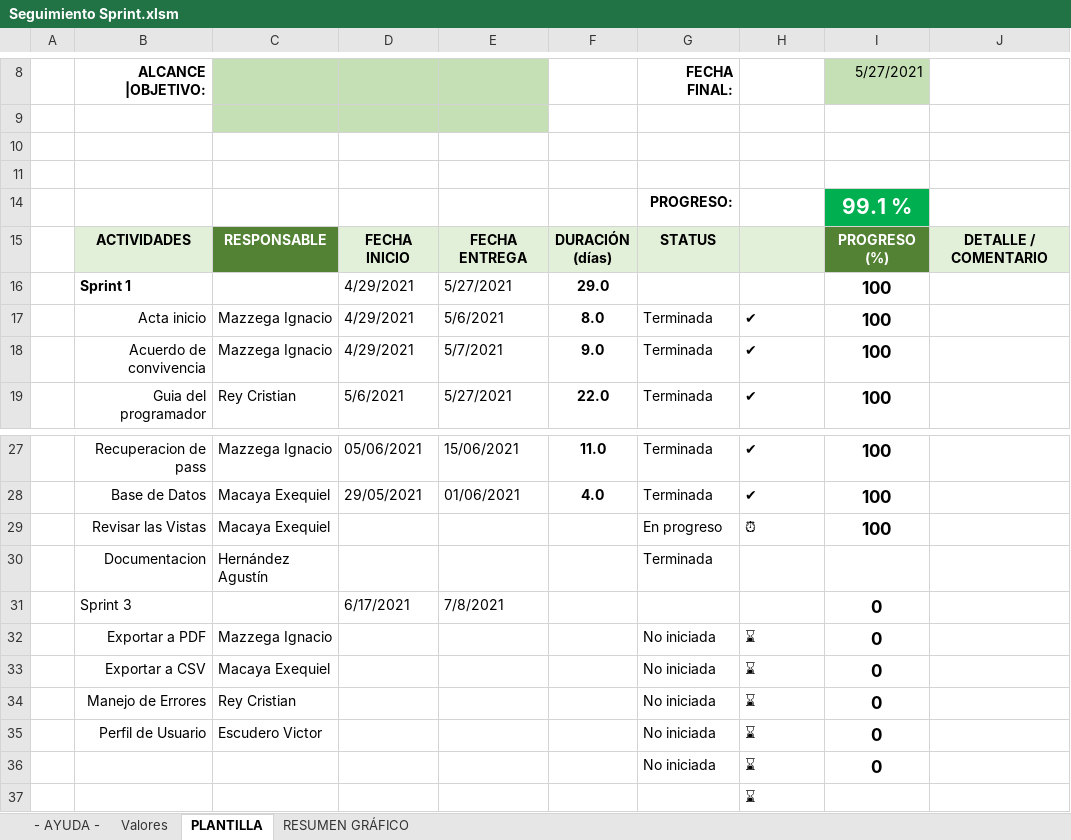
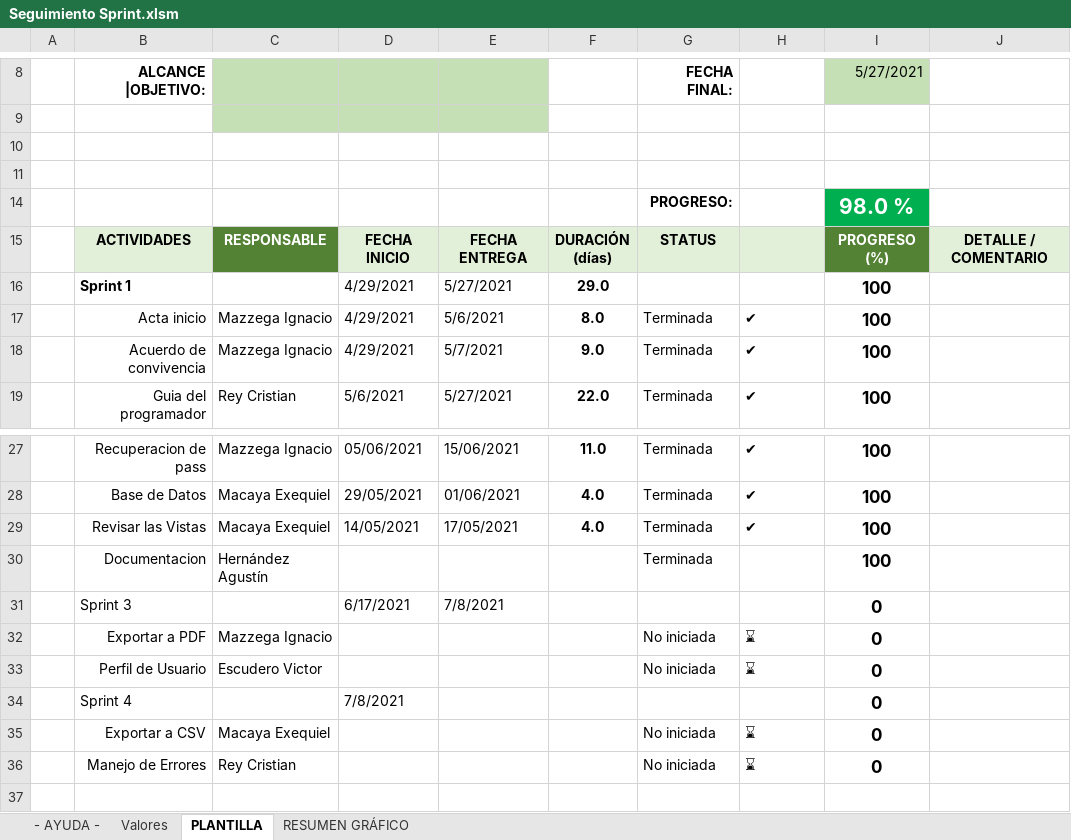
Before and after one commit to elkitoq/EndProyect, an Excel workbook: doc/Seguimiento Sprint.xlsm, sheet PLANTILLA, drawn as a sheet; only a part is shown, gaps mark what is left out; values as stored, in another font and other column widths than the file's, no borders; charts and pictures and conditional formats and table styles not drawn; removed rows and columns are numbered as before the commit, all else as after; the diff names each change by its address in the sheet, - before the commit and + after, or states it on an @@ line.

Commit message:
sprint 3

```diff
--- a/doc/Seguimiento Sprint.xlsm (sheet PLANTILLA)
+++ b/doc/Seguimiento Sprint.xlsm (sheet PLANTILLA)
-I14: 99.1 %
+I14: 98.0 %
-row 29:  | Revisar las Vistas | Macaya Exequiel |  |  |  | En progreso | ⏰ | 100
+row 29:  | Revisar las Vistas | Macaya Exequiel | 14/05/2021 | 17/05/2021 | 4.0 | Terminada | ✔ | 100
-I30: (empty)
+I30: 100
@@ row 35 moved to row 33: Perfil de Usuario @@
+row 34:  | Sprint 4 |  | 7/8/2021 |  |  |  |  | 0
-row 36:  |  |  |  |  |  | No iniciada | ⌛ | 0
-row 37:  |  |  |  |  |  |  | ⌛
```
Also changed, not shown: formulas that keep their value, charts or pictures, 1 other file.
